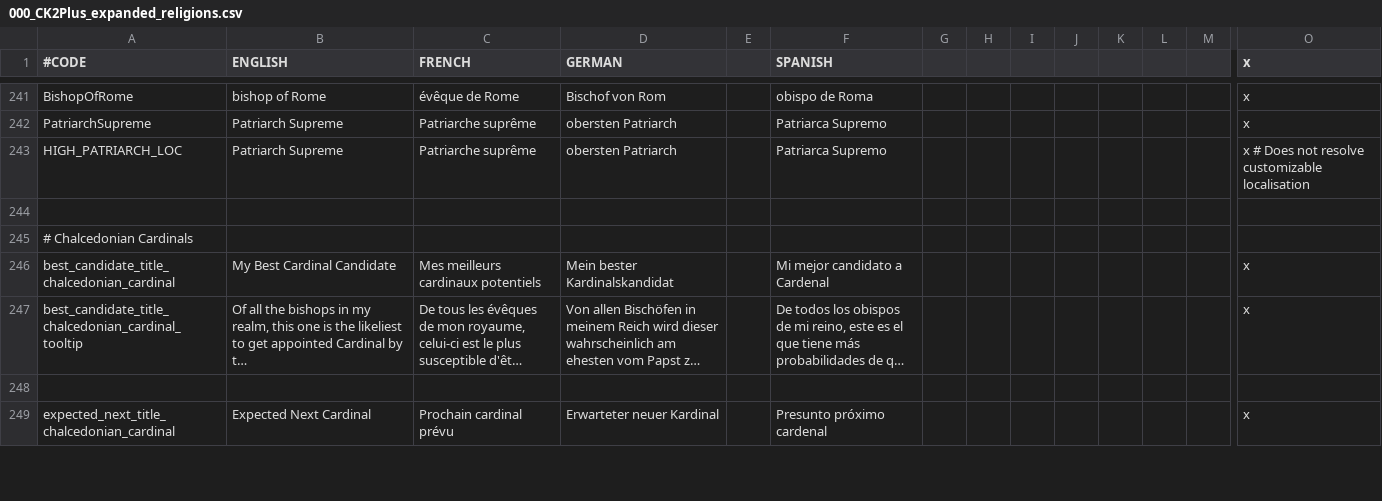
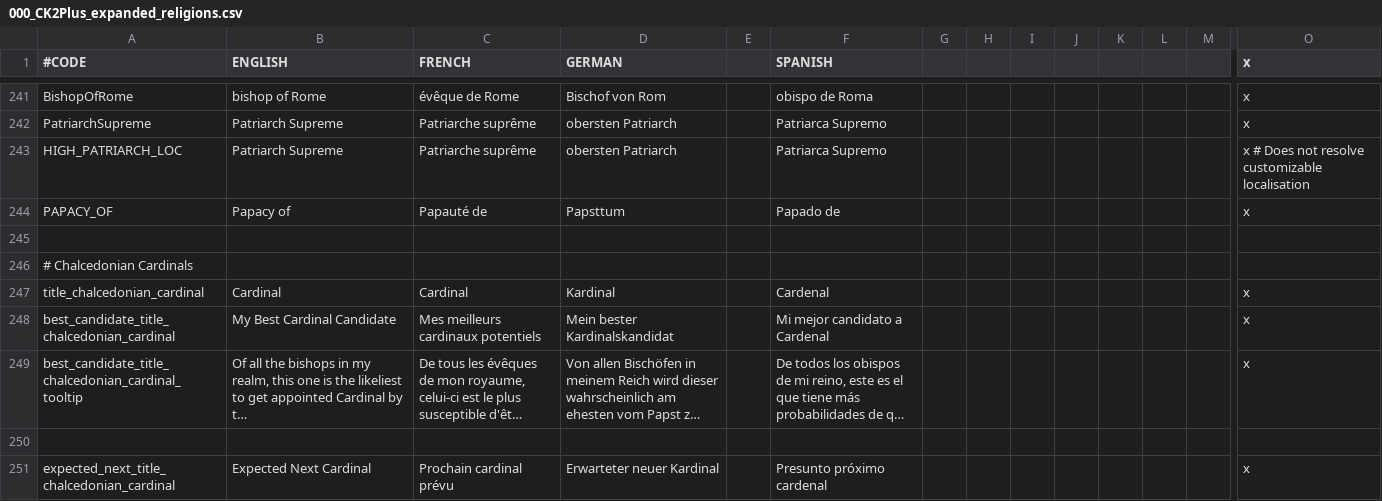
Before and after one commit to ck2plus/CK2Plus_Rewrite, a CSV file: CK2Plus/localisation/000_CK2Plus_expanded_religions.csv, drawn as a sheet; only a part is shown, gaps mark what is left out; long unchanged cells end in …; rows hold the shown columns only; the diff names each change by its address in the sheet, - before the commit and + after, or states it on an @@ line.

Commit message:
Preparing events, small tweaks
Separated Pentarchy per religion
Added 'Greet/Latin rites' traits.
Small localisation fixes

```diff
--- a/CK2Plus/localisation/000_CK2Plus_expanded_religions.csv
+++ b/CK2Plus/localisation/000_CK2Plus_expanded_religions.csv
+row 244: PAPACY_OF | Papacy of | Papauté de | Papsttum |  | Papado de |  |  |  |  |  |  |  | x
+row 247: title_chalcedonian_cardinal | Cardinal | Cardinal | Kardinal |  | Cardenal |  |  |  |  |  |  |  | x
```
Also changed, not shown: 10 other files.
